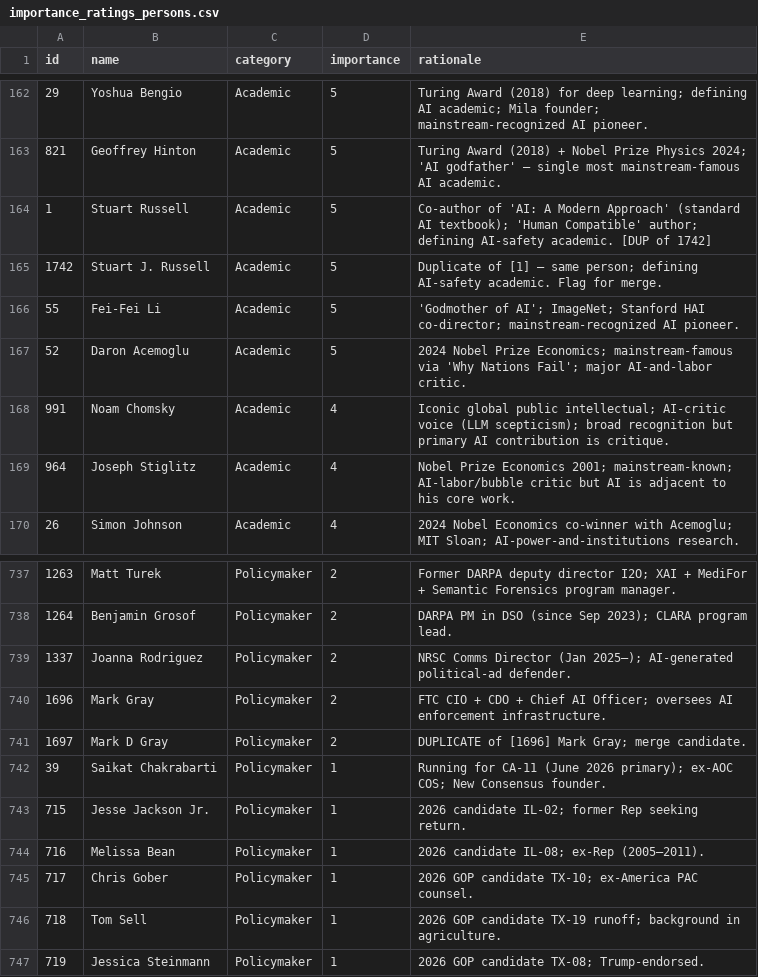
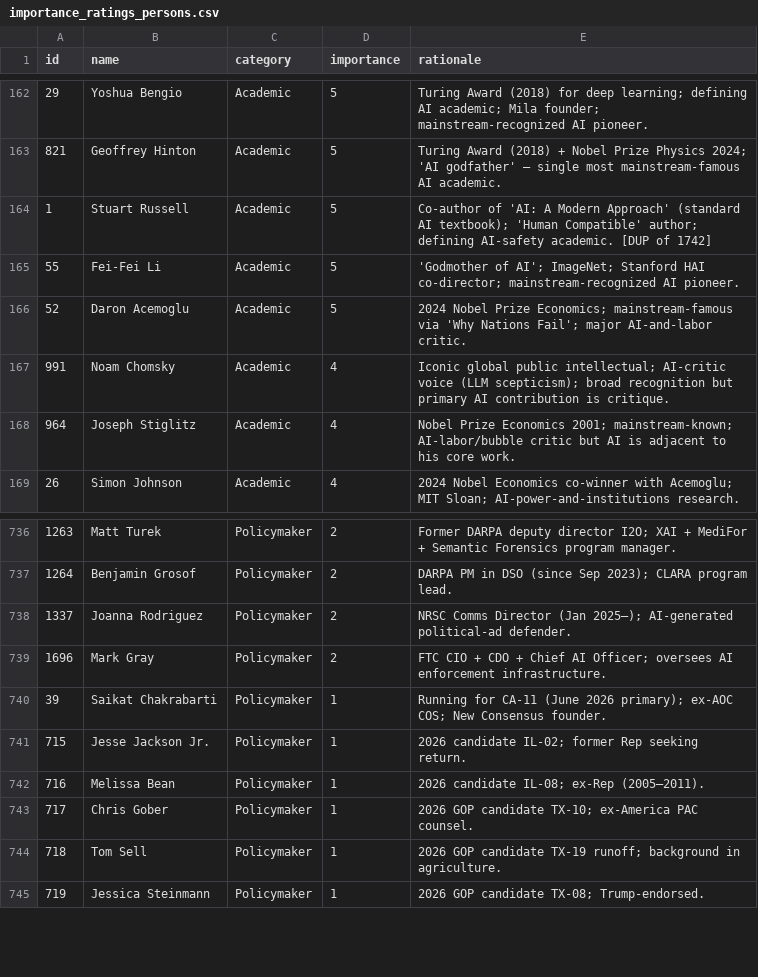
Before and after one commit to MappingAI/mapping-ai, a CSV file: enrichment/logs/importance/importance_ratings_persons.csv, drawn as a sheet; only a part is shown, gaps mark what is left out; the diff names each change by its address in the sheet, - before the commit and + after, or states it on an @@ line.

```diff
--- a/enrichment/logs/importance/importance_ratings_persons.csv
+++ b/enrichment/logs/importance/importance_ratings_persons.csv
-row 165: 1742 | Stuart J. Russell | Academic | 5 | Duplicate of [1] — same person; defining AI-safety academic. Flag for merge.
-row 741: 1697 | Mark D Gray | Policymaker | 2 | DUPLICATE of [1696] Mark Gray; merge candidate.
```
Also changed, not shown: enrichment/logs/importance/importance_inventory_orgs.csv, enrichment/logs/importance/importance_inventory_persons.csv, 8 other files.
